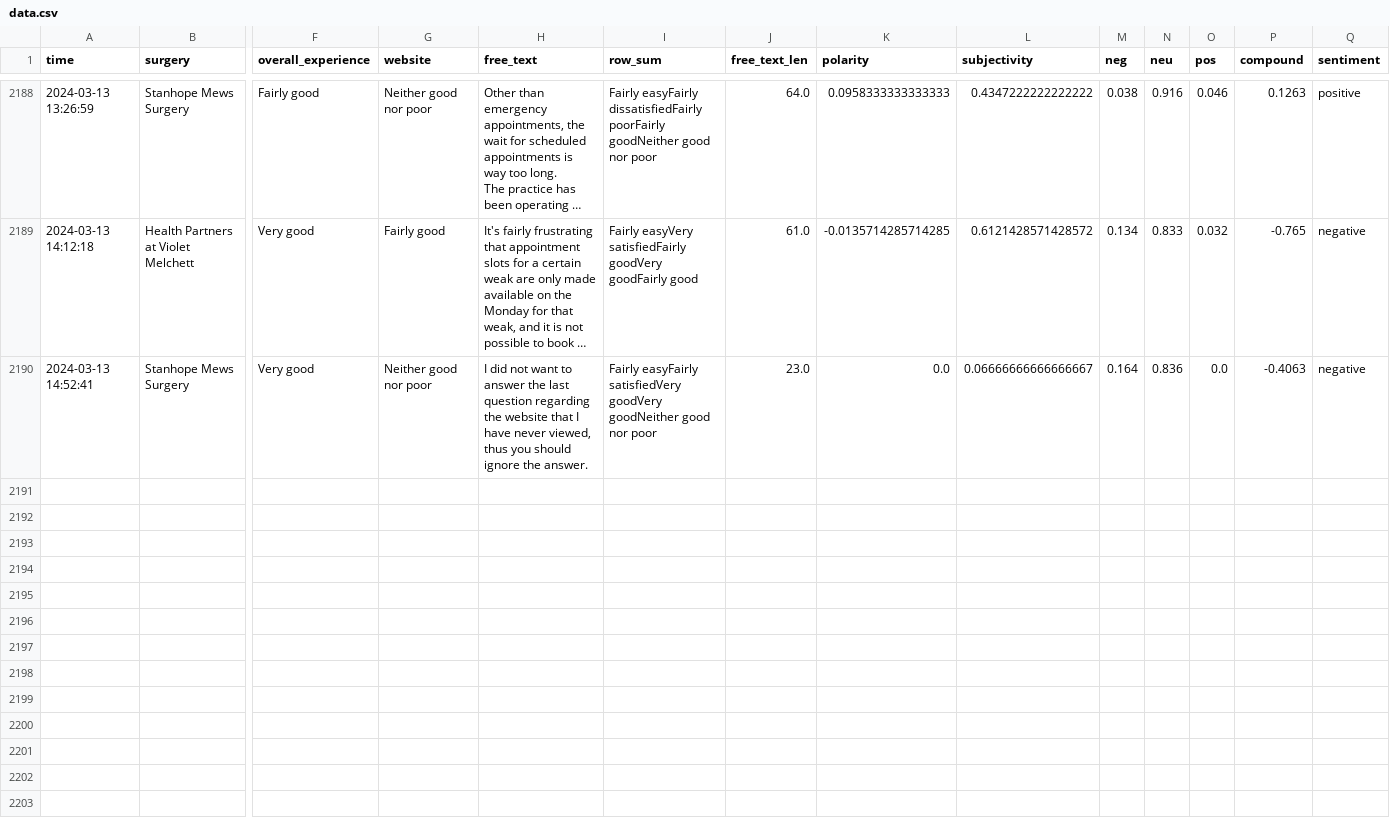
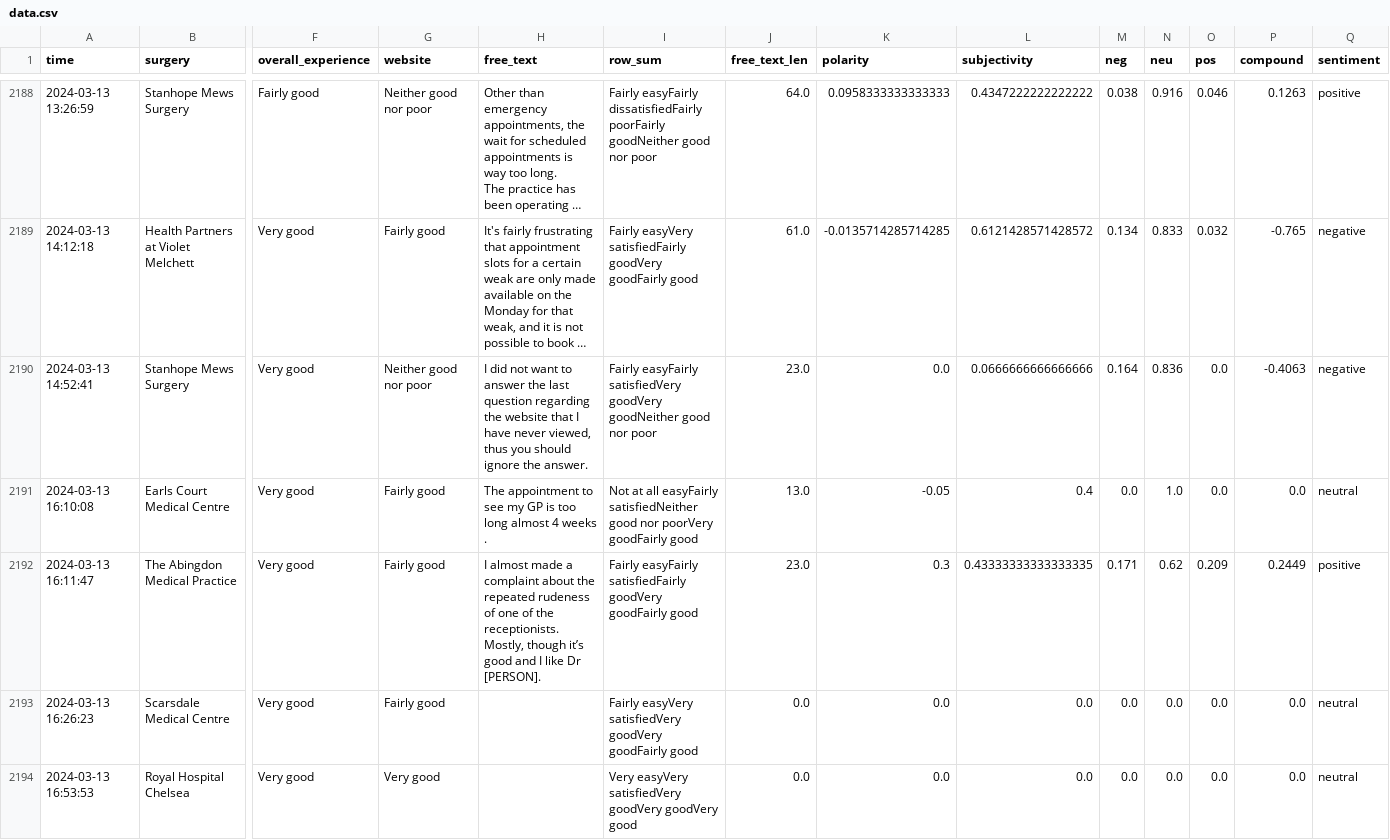
Before and after one commit to janduplessis883/gp-patient-survey, a CSV file: gp_patient_survey/data/data.csv, drawn as a sheet; only a part is shown, gaps mark what is left out; long unchanged cells end in …; rows hold the shown columns only; the diff names each change by its address in the sheet, - before the commit and + after, or states it on an @@ line.

Commit message:
Automated commit via Python script - 2024-03-13 17:42

```diff
--- a/gp_patient_survey/data/data.csv
+++ b/gp_patient_survey/data/data.csv
-L2190 (subjectivity): 0.06666666666666667
+L2190 (subjectivity): 0.0666666666666666
+row 2191: 2024-03-13 16:10:08 | Earls Court Medical Centre | Very good | Fairly good | The appointment to see my GP is too long almost 4 weeks . | Not at all easyFairly satisfiedNeither good nor poorVery goodFairly good | 13.0 | -0.05 | 0.4 | 0.0 | 1.0 | 0.0 | 0.0 | neutral
+row 2192: 2024-03-13 16:11:47 | The Abingdon Medical Practice | Very good | Fairly good | I almost made a complaint about the repeated rudeness of one of the receptionists. Mostly, though it’s good and I like Dr [PERSON]. | Fairly easyFairly satisfiedFairly goodVery goodFairly good | 23.0 | 0.3 | 0.43333333333333335 | 0.171 | 0.62 | 0.209 | 0.2449 | positive
+row 2193: 2024-03-13 16:26:23 | Scarsdale Medical Centre | Very good | Fairly good |  | Fairly easyVery satisfiedVery goodVery goodFairly good | 0.0 | 0.0 | 0.0 | 0.0 | 0.0 | 0.0 | 0.0 | neutral
+row 2194: 2024-03-13 16:53:53 | Royal Hospital Chelsea | Very good | Very good |  | Very easyVery satisfiedVery goodVery goodVery good | 0.0 | 0.0 | 0.0 | 0.0 | 0.0 | 0.0 | 0.0 | neutral
```
